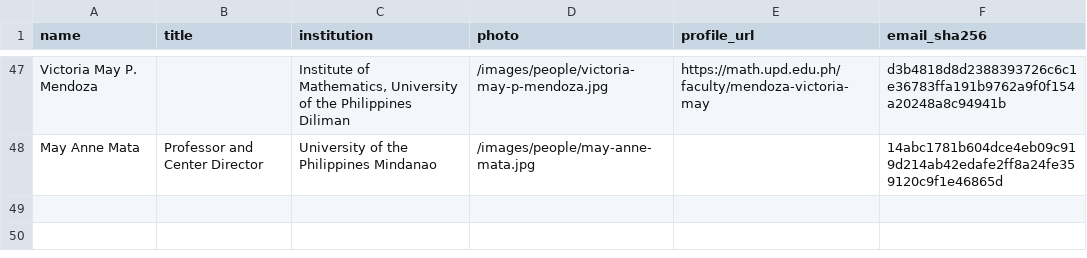
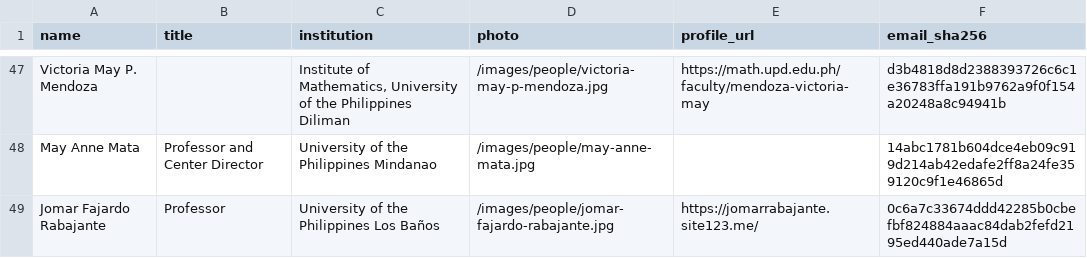
Before and after one commit to MIDSEA-Network/midsea-network, a CSV file: people/people.csv, drawn as a sheet; only a part is shown, gaps mark what is left out.

Commit message:
Built site for gh-pages

```diff
--- a/people/people.csv
+++ b/people/people.csv
@@ -48 +48,2 @@ Victoria May P. Mendoza,,"Institute of Mathematics, University of the Philippine
 May Anne Mata,Professor and Center Director,University of the Philippines Mindanao,/images/people/may-anne-mata.jpg,,14abc1781b604dce4eb09c919d214ab42edafe2ff8a24fe359120c9f1e46865d
+Jomar Fajardo Rabajante,Professor,University of the Philippines Los Baños,/images/people/jomar-fajardo-rabajante.jpg,https://jomarrabajante.site123.me/,0c6a7c33674ddd42285b0cbefbf824884aaac84dab2fefd2195ed440ade7a15d
```
Also changed, not shown: 7 other files.
